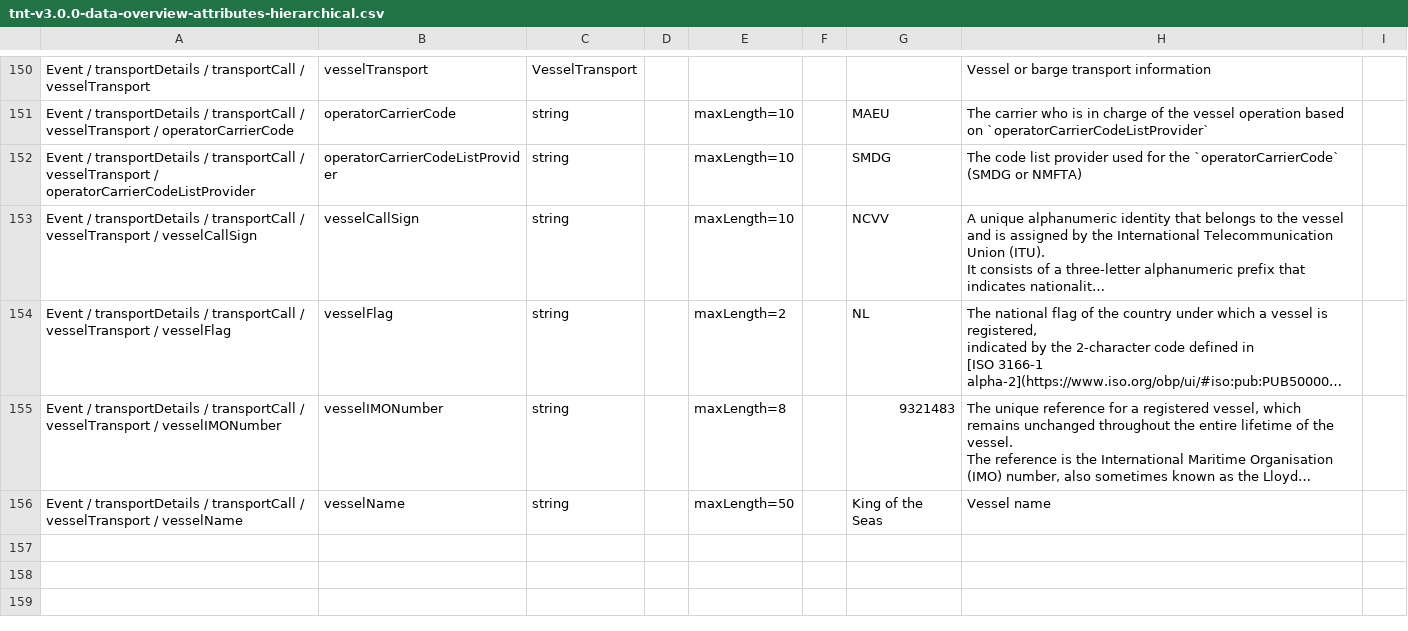
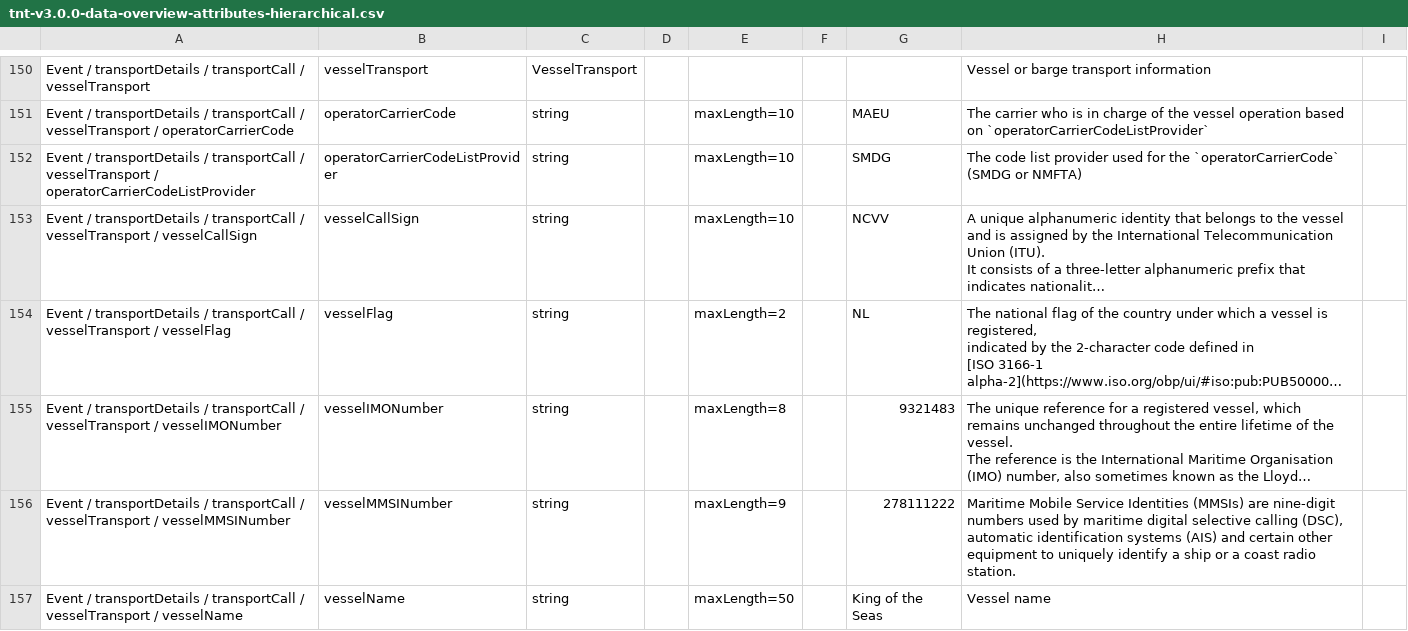
Before and after one commit to dcsaorg/DCSA-Information-Model, a CSV file: generated-resources/standards/tnt/v300/tnt-v3.0.0-data-overview-attributes-hierarchical.csv, drawn as a sheet; only a part is shown, gaps mark what is left out; long unchanged cells end in …; ↵ is a line break in a cell; the diff names each change by its address in the sheet, - before the commit and + after, or states it on an @@ line.

Commit message:
SD-2851 TNT 300 VesselTransport MMSINumber

```diff
--- a/generated-resources/standards/tnt/v300/tnt-v3.0.0-data-overview-attributes-hierarchical.csv
+++ b/generated-resources/standards/tnt/v300/tnt-v3.0.0-data-overview-attributes-hierarchical.csv
+row 156: Event / transportDetails / transportCall / vesselTransport / vesselMMSINumber | vesselMMSINumber | string |  | maxLength=9 |  | 278111222 | Maritime Mobile Service Identities (MMSIs) are nine-digit numbers used by maritime digital selective calling (DSC), ↵ automatic identification systems (AIS) and certain other equipment to uniquely identify a ship or a coast radio station.
```
Also changed, not shown: generated-resources/standards/tnt/v300/tnt-v3.0.0-data-overview-attributes-normalized.csv, 3 other files.
